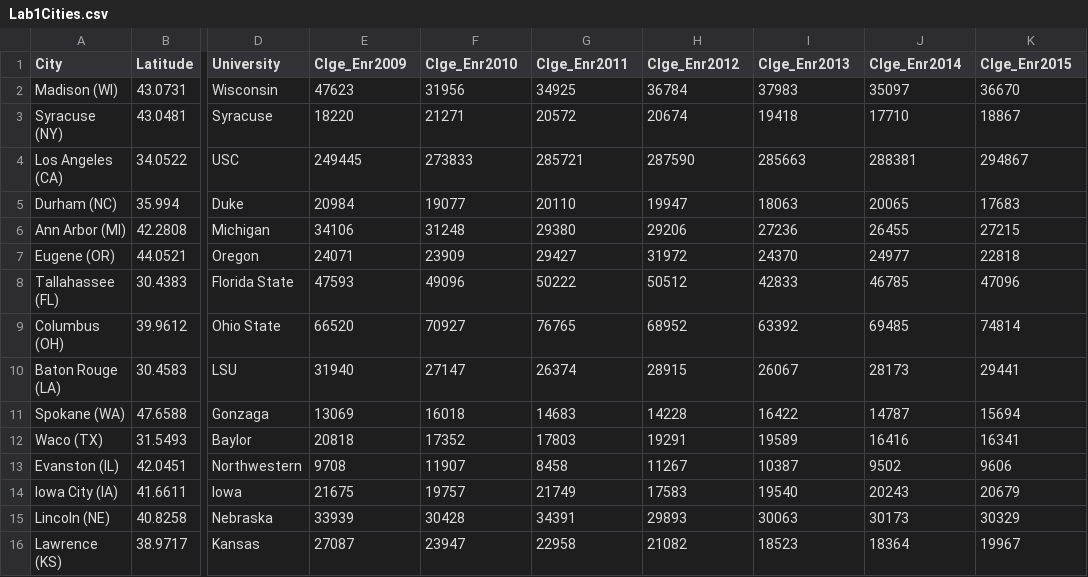
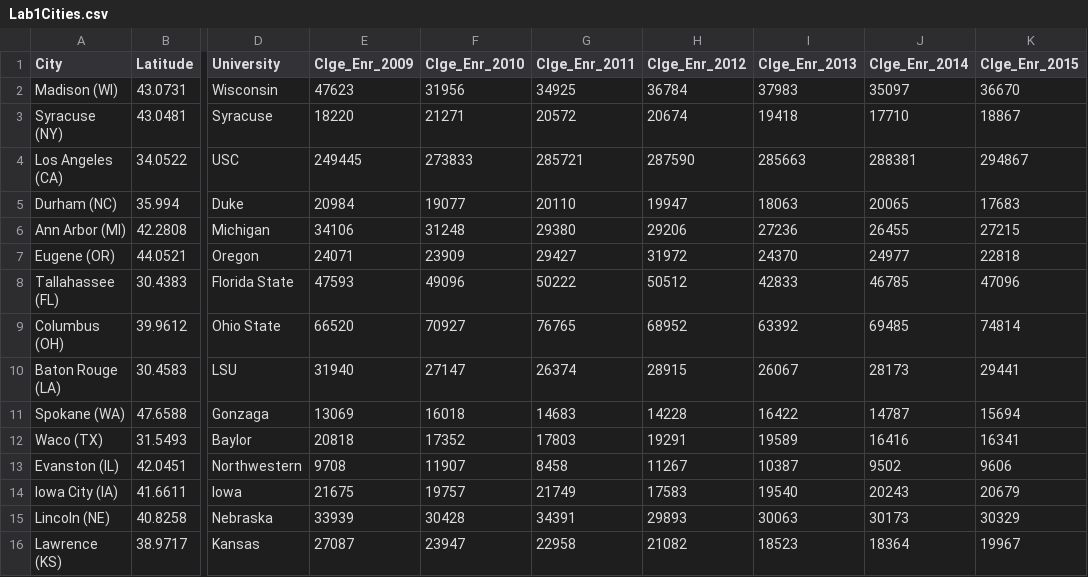
Before and after one commit to anelson19/leaflet-lab, a CSV file: data/Lab1Cities.csv, drawn as a sheet; only a part is shown, gaps mark what is left out; the diff names each change by its address in the sheet, - before the commit and + after, or states it on an @@ line.

```diff
--- a/data/Lab1Cities.csv
+++ b/data/Lab1Cities.csv
-E1: Clge_Enr2009
+E1: Clge_Enr_2009
-F1: Clge_Enr2010
+F1: Clge_Enr_2010
-G1: Clge_Enr2011
+G1: Clge_Enr_2011
-H1: Clge_Enr2012
+H1: Clge_Enr_2012
-I1: Clge_Enr2013
+I1: Clge_Enr_2013
-J1: Clge_Enr2014
+J1: Clge_Enr_2014
-K1: Clge_Enr2015
+K1: Clge_Enr_2015
```
Also changed, not shown: 9 other files.
